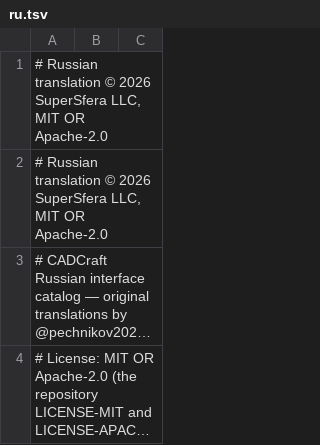
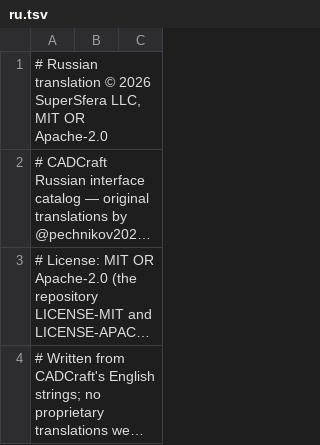
Before and after one commit to storytold/cadcraft, a TSV file: crates/ui-egui/src/i18n/ru.tsv, drawn as a sheet; only a part is shown; the shorter side is filled out with more unchanged rows; long unchanged cells end in …; the diff names each change by its address in the sheet, - before the commit and + after, or states it on an @@ line.

```diff
--- a/crates/ui-egui/src/i18n/ru.tsv
+++ b/crates/ui-egui/src/i18n/ru.tsv
-row 2: # Russian translation © 2026 SuperSfera LLC, MIT OR Apache-2.0
```
Also changed, not shown: 2 other files.
